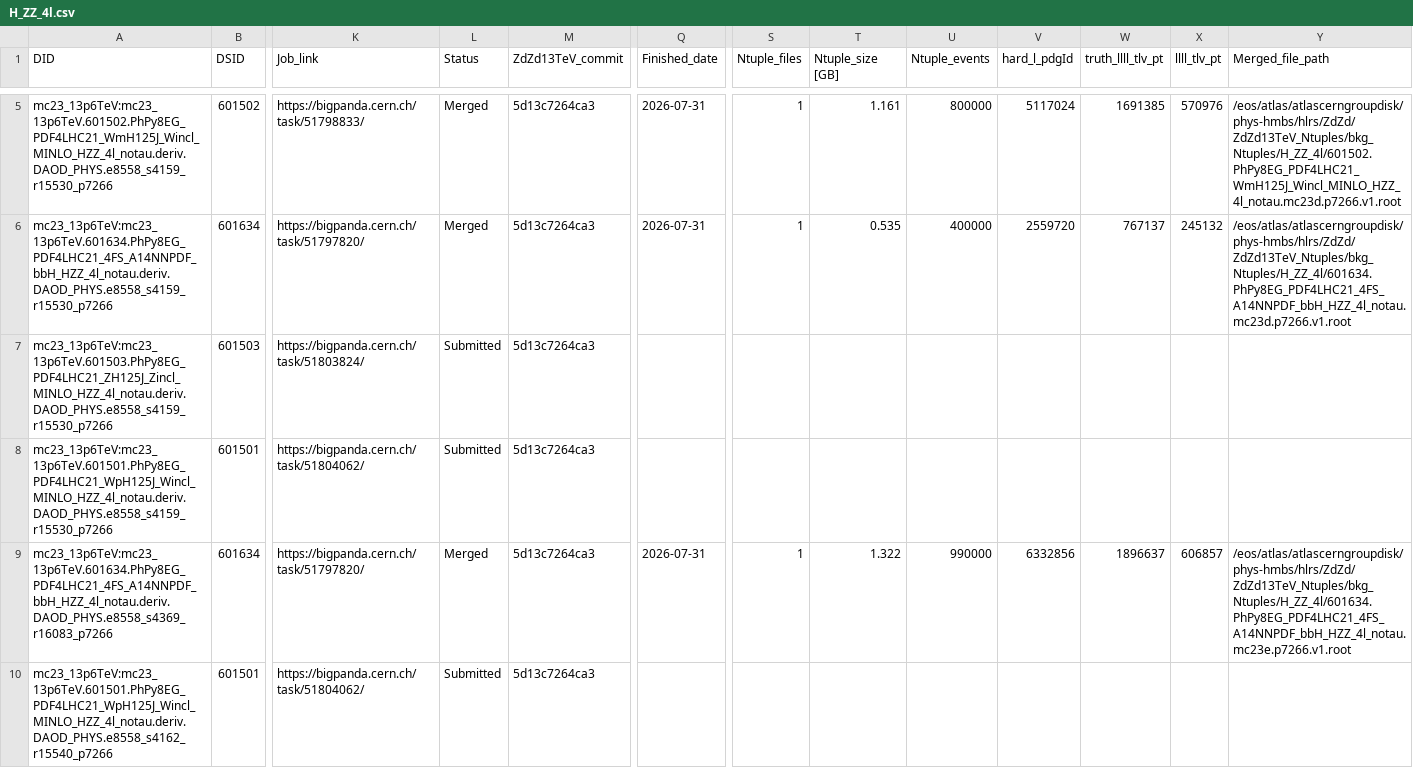
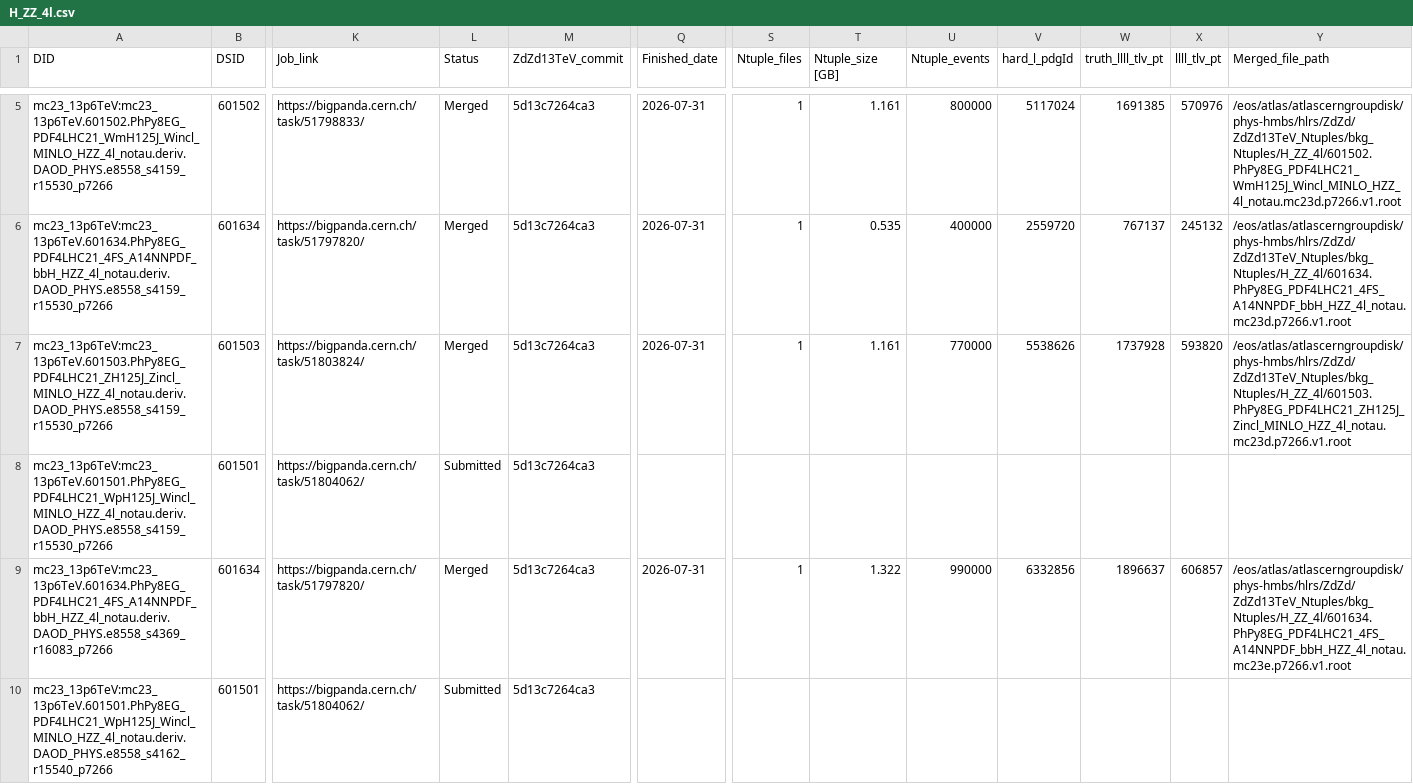
Before and after one commit to rsamconn/ZdZd_R3_production, a CSV file: data/H_ZZ_4l.csv, drawn as a sheet; only a part is shown, gaps mark what is left out; the diff covers the shown part only; the diff names each change by its address in the sheet, - before the commit and + after, or states it on an @@ line.

Commit message:
Added download and merge details for DSID 601503, mc23a, d and e.

```diff
--- a/data/H_ZZ_4l.csv
+++ b/data/H_ZZ_4l.csv
-L7 (Status): Submitted
+L7 (Status): Merged
-Q7 (Finished_date): (empty)
+Q7 (Finished_date): 2026-07-31
-S7 (Ntuple_files): (empty)
+S7 (Ntuple_files): 1
-T7 (Ntuple_size [GB]): (empty)
+T7 (Ntuple_size [GB]): 1.161
-U7 (Ntuple_events): (empty)
+U7 (Ntuple_events): 770000
-V7 (hard_l_pdgId): (empty)
+V7 (hard_l_pdgId): 5538626
-W7 (truth_llll_tlv_pt): (empty)
+W7 (truth_llll_tlv_pt): 1737928
-X7 (llll_tlv_pt): (empty)
+X7 (llll_tlv_pt): 593820
-Y7 (Merged_file_path): (empty)
+Y7 (Merged_file_path): /eos/atlas/atlascerngroupdisk/phys-hmbs/hlrs/ZdZd/ZdZd13TeV_Ntuples/bkg_Ntuples/H_ZZ_4l/601503.PhPy8EG_PDF4LHC21_ZH125J_Zincl_MINLO_HZZ_4l_notau.mc23d.p7266.v1.root
```
Also changed, not shown: 18 edited cells elsewhere in this file.
